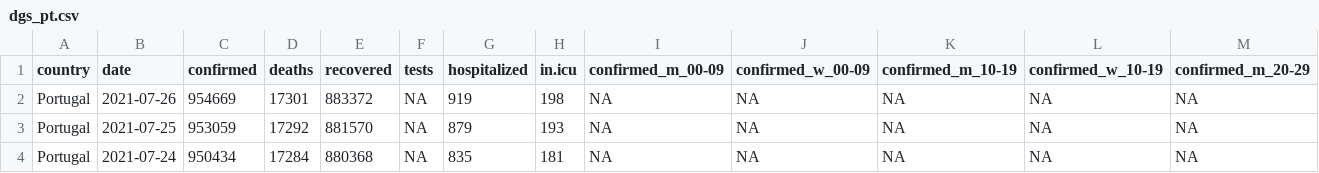
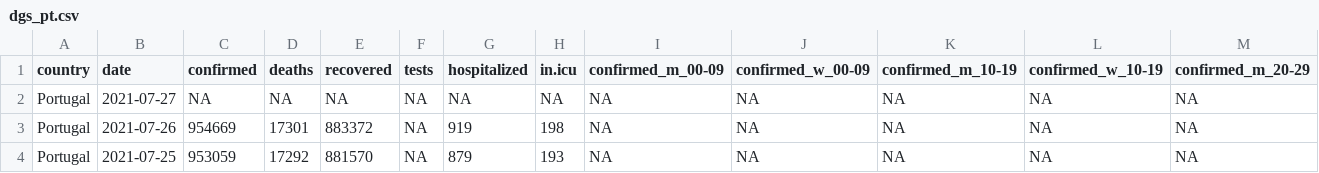
Before and after one commit to averissimo/covid19.pt.data, a CSV file: data/dgs_pt.csv, drawn as a sheet; only a part is shown; the shorter side is filled out with more unchanged rows; rows hold the shown columns only; the diff names each change by its address in the sheet, - before the commit and + after, or states it on an @@ line.

```diff
--- a/data/dgs_pt.csv
+++ b/data/dgs_pt.csv
+row 2: Portugal | 2021-07-27 | NA | NA | NA | NA | NA | NA | NA | NA | NA | NA | NA
```
Also changed, not shown: 5 other files.
